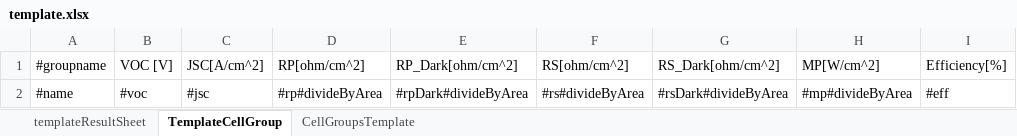
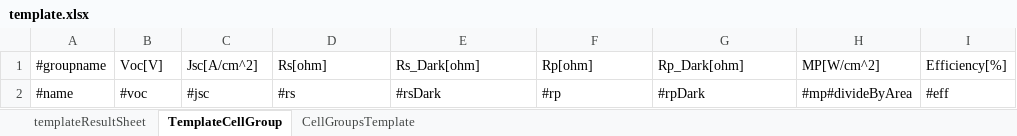
Before and after one commit to freelancer1845/at.sunplugged.celldatabaseV2, an Excel workbook: features/at.sunplugged.celldatabaseV2.feature/rootfiles/excelTemplate/template.xlsx, sheet TemplateCellGroup, drawn as a sheet; only a part is shown; values as stored, in another font and other column widths than the file's, no borders; the diff names each change by its address in the sheet, - before the commit and + after, or states it on an @@ line.

```diff
--- a/features/at.sunplugged.celldatabaseV2.feature/rootfiles/excelTemplate/template.xlsx (sheet TemplateCellGroup)
+++ b/features/at.sunplugged.celldatabaseV2.feature/rootfiles/excelTemplate/template.xlsx (sheet TemplateCellGroup)
-B1: VOC [V]
+B1: Voc[V]
-C1: JSC[A/cm^2]
+C1: Jsc[A/cm^2]
-D1: RP[ohm/cm^2]
+D1: Rs[ohm]
-E1: RP_Dark[ohm/cm^2]
+E1: Rs_Dark[ohm]
-F1: RS[ohm/cm^2]
+F1: Rp[ohm]
-G1: RS_Dark[ohm/cm^2]
+G1: Rp_Dark[ohm]
-D2: #rp#divideByArea
+D2: #rs
-E2: #rpDark#divideByArea
+E2: #rsDark
-F2: #rs#divideByArea
+F2: #rp
-G2: #rsDark#divideByArea
+G2: #rpDark
```
Also changed, not shown: sheet CellGroupsTemplate, sheet templateResultSheet, 4 other files.
